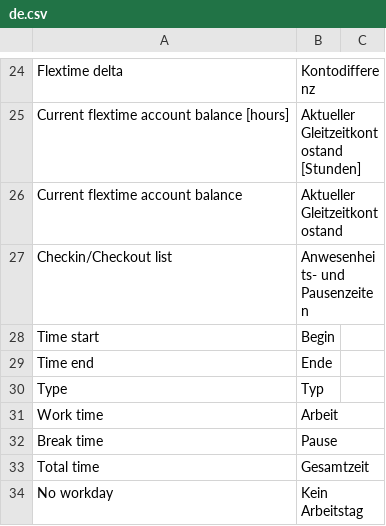
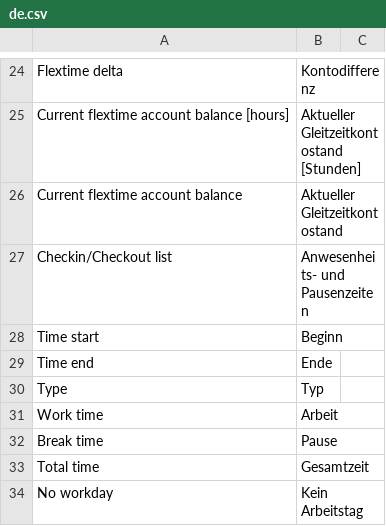
Before and after one commit to Neo-Atlas/erpnext_hr_time, a CSV file: hr_time/translations/de.csv, drawn as a sheet; only a part is shown, gaps mark what is left out.

Commit message:
#11: Fixed wrong german translation of 'Time start'

```diff
--- a/hr_time/translations/de.csv
+++ b/hr_time/translations/de.csv
@@ -27,3 +27,3 @@ Current flextime account balance,Aktueller Gleitzeitkontostand
 Checkin/Checkout list,Anwesenheits- und Pausenzeiten
-Time start,Begin
+Time start,Beginn
 Time end,Ende
```
